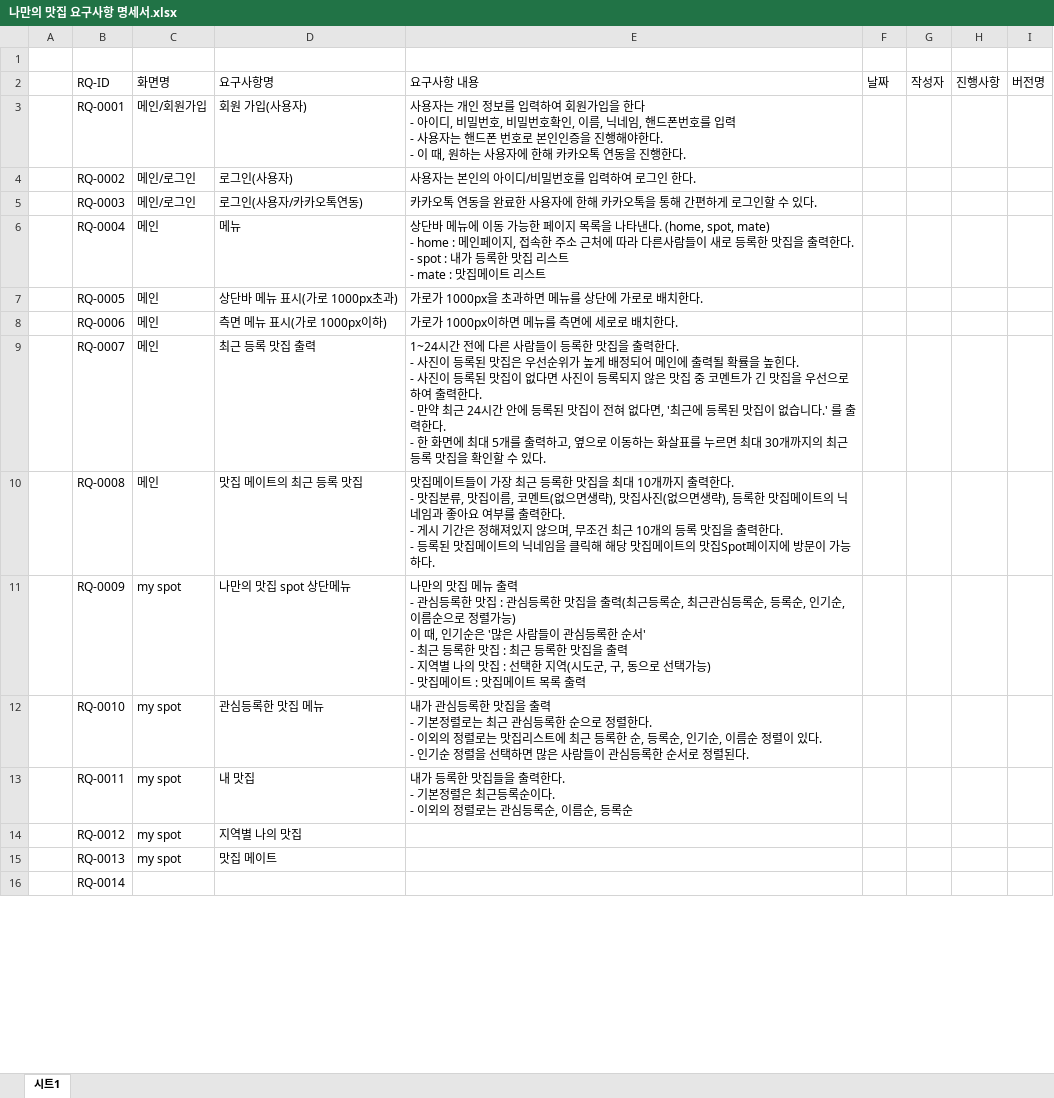
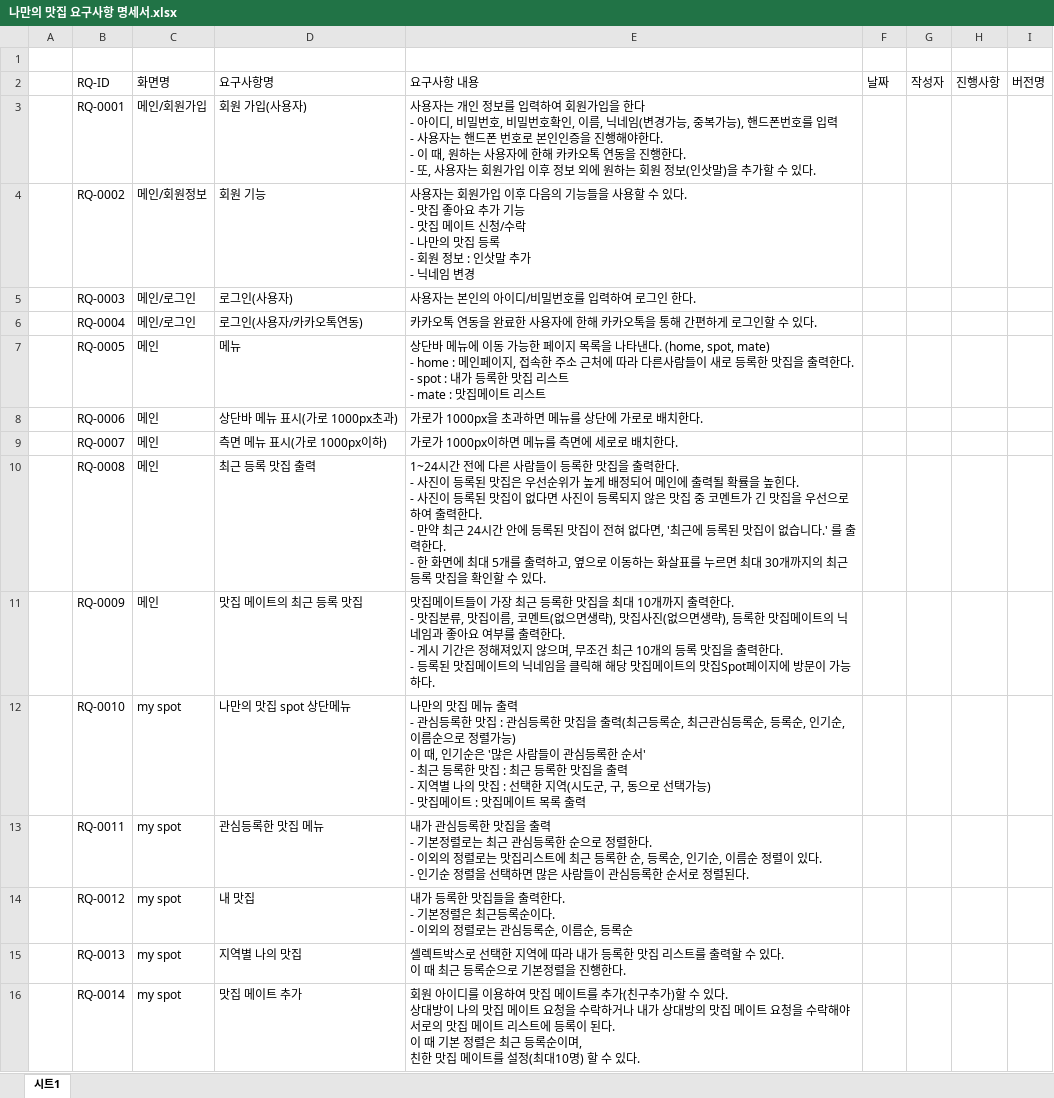
Before and after one commit to goodaybefore/java_gny, an Excel workbook: my_food_spot/요구사항명세서/나만의 맛집 요구사항 명세서.xlsx, sheet 시트1, drawn as a sheet; only a part is shown; values as stored, in another font and other column widths than the file's, no cell formats; ↵ is a line break in a cell; the diff covers the shown part only; the diff names each change by its address in the sheet, - before the commit and + after, or states it on an @@ line.

Commit message:
나만의 맛집 요구사항 명세서

```diff
--- a/my_food_spot/요구사항명세서/나만의 맛집 요구사항 명세서.xlsx (sheet 시트1)
+++ b/my_food_spot/요구사항명세서/나만의 맛집 요구사항 명세서.xlsx (sheet 시트1)
-E3: …, 닉네임, 핸드폰번호를 입력 ↵ - 사용자는 핸드폰 번호로 본인인증을 진행해야한다. ↵ - 이 때, 원하는 사용자에 한해 카카오톡 연동을 진행한다.
+E3: …, 닉네임(변경가능, 중복가능), 핸드폰번호를 입력 ↵ - 사용자는 핸드폰 번호로 본인인증을 진행해야한다. ↵ - 이 때, 원하는 사용자에 한해 카카오톡 연동을 진행한다. ↵ - 또, 사용자는 회원가입 이후 정보 외에 원하는 회원 정보(인삿말)을 추가할 수 있다.
-C4: 메인/로그인
+C4: 메인/회원정보
-D4: 로그인(사용자)
+D4: 회원 기능
-E4: …용자는 본인의 아이디/비밀번호를 입력하여 로그인 한다.
+E4: …용자는 회원가입 이후 다음의 기능들을 사용할 수 있다. ↵ - 맛집 좋아요 추가 기능 ↵ - 맛집 메이트 신청/수락 ↵ - 나만의 맛집 등록 ↵ - 회원 정보 : 인삿말 추가 ↵ - 닉네임 변경
-D5: 로그인(사용자/카카오톡연동)
+D5: 로그인(사용자)
-E5: 카카오톡 연동을 완료한 사용자에 한해 카카오톡을 통해 간편하게 로그인할 수 있다.
+E5: 사용자는 본인의 아이디/비밀번호를 입력하여 로그인 한다.
-C6: 메인
+C6: 메인/로그인
-D6: 메뉴
+D6: 로그인(사용자/카카오톡연동)
-E6: 상단바 메뉴에 이동 가능한 페이지 목록을 나타낸다. (home, spot, mate) ↵ - home : 메인페이지, 접속한 주소 근처에 따라 다른사람들이 새로 등록한 맛집을 출력한다. ↵ - spot : 내가 등록한 맛집 리스트 ↵ - mate : 맛집메이트 리스트
+E6: 카카오톡 연동을 완료한 사용자에 한해 카카오톡을 통해 간편하게 로그인할 수 있다.
-D7: 상단바 메뉴 표시(가로 1000px초과)
+D7: 메뉴
-E7: 가로가 1000px을 초과하면 메뉴를 상단에 가로로 배치한다.
+E7: 상단바 메뉴에 이동 가능한 페이지 목록을 나타낸다. (home, spot, mate) ↵ - home : 메인페이지, 접속한 주소 근처에 따라 다른사람들이 새로 등록한 맛집을 출력한다. ↵ - spot : 내가 등록한 맛집 리스트 ↵ - mate : 맛집메이트 리스트
-D8: 측면 메뉴 표시(가로 1000px이하)
+D8: 상단바 메뉴 표시(가로 1000px초과)
-E8: 가로가 1000px이하면 메뉴를 측면에 세로로 배치한다.
+E8: 가로가 1000px을 초과하면 메뉴를 상단에 가로로 배치한다.
-D9: 최근 등록 맛집 출력
+D9: 측면 메뉴 표시(가로 1000px이하)
-E9: 1~24시간 전에 다른 사람들이 등록한 맛집을 출력한다. ↵ - 사진이 등록된 맛집은 우선순위가 높게 배정되어 메인에 출력될 확률을 높힌다. ↵ - 사진이 등록된 맛집이 없다면 사진이 등록되지 않은 맛집 중 코멘트가 긴 맛집을 우선으로하여 출력한다. ↵ - 만약 최근 24시간 안에 등록된 맛집이 전혀 없다면, '최근에 등록된 맛집이 없습니다.' 를 출력한다. ↵ - 한 화면에 최대 5개를 출력하고, 옆으로 이동하는 화살표를 누르면 최대 30개까지의 최근 등록 맛집을 확인할 수 있다.
+E9: 가로가 1000px이하면 메뉴를 측면에 세로로 배치한다.
-D10: 맛집 메이트의 최근 등록 맛집
+D10: 최근 등록 맛집 출력
-E10: 맛집메이트들이 가장 최근 등록한 맛집을 최대 10개까지 출력한다. ↵ - 맛집분류, 맛집이름, 코멘트(없으면생략), 맛집사진(없으면생략), 등록한 맛집메이트의 닉네임과 좋아요 여부를 출력한다. ↵ - 게시 기간은 정해져있지 않으며, 무조건 최근 10개의 등록 맛집을 출력한다. ↵ - 등록된 맛집메이트의 닉네임을 클릭해 해당 맛집메이트의 맛집Spot페이지에 방문이 가능하다.
+E10: 1~24시간 전에 다른 사람들이 등록한 맛집을 출력한다. ↵ - 사진이 등록된 맛집은 우선순위가 높게 배정되어 메인에 출력될 확률을 높힌다. ↵ - 사진이 등록된 맛집이 없다면 사진이 등록되지 않은 맛집 중 코멘트가 긴 맛집을 우선으로하여 출력한다. ↵ - 만약 최근 24시간 안에 등록된 맛집이 전혀 없다면, '최근에 등록된 맛집이 없습니다.' 를 출력한다. ↵ - 한 화면에 최대 5개를 출력하고, 옆으로 이동하는 화살표를 누르면 최대 30개까지의 최근 등록 맛집을 확인할 수 있다.
-C11: my spot
+C11: 메인
-D11: 나만의 맛집 spot 상단메뉴
+D11: 맛집 메이트의 최근 등록 맛집
-E11: 나만의 맛집 메뉴 출력 ↵ - 관심등록한 맛집 : 관심등록한 맛집을 출력(최근등록순, 최근관심등록순, 등록순, 인기순, 이름순으로 정렬가능) ↵ 이 때, 인기순은 '많은 사람들이 관심등록한 순서' ↵ - 최근 등록한 맛집 : 최근 등록한 맛집을 출력 ↵ - 지역별 나의 맛집 : 선택한 지역(시도군, 구, 동으로 선택가능) ↵ - 맛집메이트 : 맛집메이트 목록 출력
+E11: 맛집메이트들이 가장 최근 등록한 맛집을 최대 10개까지 출력한다. ↵ - 맛집분류, 맛집이름, 코멘트(없으면생략), 맛집사진(없으면생략), 등록한 맛집메이트의 닉네임과 좋아요 여부를 출력한다. ↵ - 게시 기간은 정해져있지 않으며, 무조건 최근 10개의 등록 맛집을 출력한다. ↵ - 등록된 맛집메이트의 닉네임을 클릭해 해당 맛집메이트의 맛집Spot페이지에 방문이 가능하다.
-D12: 관심등록한 맛집 메뉴
+D12: 나만의 맛집 spot 상단메뉴
-E12: 내가 관심등록한 맛집을 출력 ↵ - 기본정렬로는 최근 관심등록한 순으로 정렬한다. ↵ - 이외의 정렬로는 맛집리스트에 최근 등록한 순, 등록순, 인기순, 이름순 정렬이 있다. ↵ - 인기순 정렬을 선택하면 많은 사람들이 관심등록한 순서로 정렬된다.
+E12: 나만의 맛집 메뉴 출력 ↵ - 관심등록한 맛집 : 관심등록한 맛집을 출력(최근등록순, 최근관심등록순, 등록순, 인기순, 이름순으로 정렬가능) ↵ 이 때, 인기순은 '많은 사람들이 관심등록한 순서' ↵ - 최근 등록한 맛집 : 최근 등록한 맛집을 출력 ↵ - 지역별 나의 맛집 : 선택한 지역(시도군, 구, 동으로 선택가능) ↵ - 맛집메이트 : 맛집메이트 목록 출력
-D13: 내 맛집
+D13: 관심등록한 맛집 메뉴
-E13: 내가 등록한 맛집들을 출력한다. ↵ - 기본정렬은 최근등록순이다. ↵ - 이외의 정렬로는 관심등록순, 이름순, 등록순
+E13: 내가 관심등록한 맛집을 출력 ↵ - 기본정렬로는 최근 관심등록한 순으로 정렬한다. ↵ - 이외의 정렬로는 맛집리스트에 최근 등록한 순, 등록순, 인기순, 이름순 정렬이 있다. ↵ - 인기순 정렬을 선택하면 많은 사람들이 관심등록한 순서로 정렬된다.
-D14: 지역별 나의 맛집
+D14: 내 맛집
-E14: (empty)
+E14: 내가 등록한 맛집들을 출력한다. ↵ - 기본정렬은 최근등록순이다. ↵ - 이외의 정렬로는 관심등록순, 이름순, 등록순
-D15: 맛집 메이트
+D15: 지역별 나의 맛집
-E15: (empty)
+E15: 셀렉트박스로 선택한 지역에 따라 내가 등록한 맛집 리스트를 출력할 수 있다. ↵ 이 때 최근 등록순으로 기본정렬을 진행한다.
-C16: (empty)
+C16: my spot
-D16: (empty)
+D16: 맛집 메이트 추가
-E16: (empty)
+E16: 회원 아이디를 이용하여 맛집 메이트를 추가(친구추가)할 수 있다. ↵ 상대방이 나의 맛집 메이트 요청을 수락하거나 내가 상대방의 맛집 메이트 요청을 수락해야 서로의 맛집 메이트 리스트에 등록이 된다. ↵ 이 때 기본 정렬은 최근 등록순이며, ↵ 친한 맛집 메이트를 설정(최대10명) 할 수 있다.
```
Also changed, not shown: 11 edited cells elsewhere in this sheet, cell formats.
